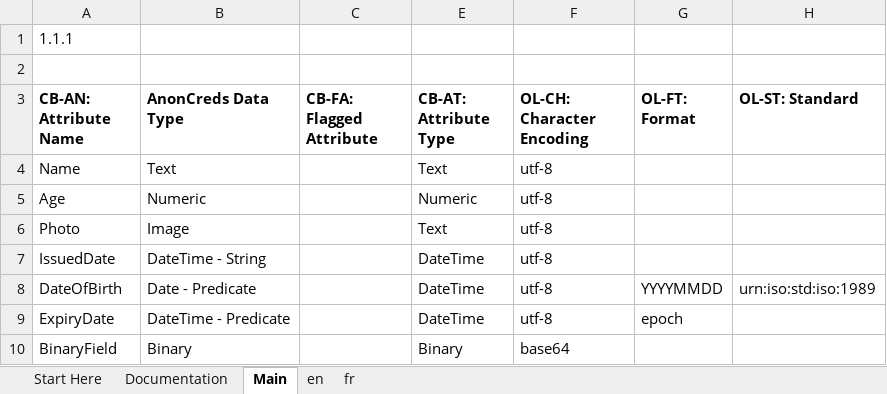
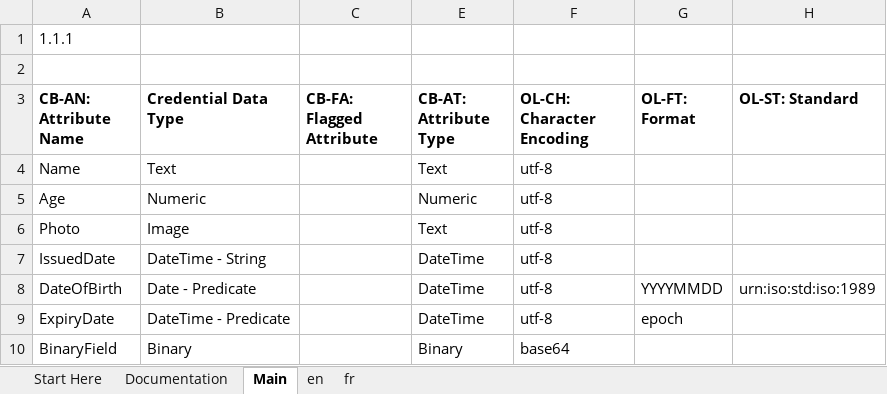
Before and after one commit to bcgov/aries-oca-bundles, an Excel workbook: docs/OCA.xlsx, sheet Main, drawn as a sheet; values as stored, in another font and other column widths than the file's, no borders; conditional formats not drawn; the diff names each change by its address in the sheet, - before the commit and + after, or states it on an @@ line.

```diff
--- a/docs/OCA.xlsx (sheet Main)
+++ b/docs/OCA.xlsx (sheet Main)
-B3: AnonCreds Data Type
+B3: Credential Data Type
```
Also changed, not shown: sheet fr, sheet Documentation, charts or pictures, 2 other files.
